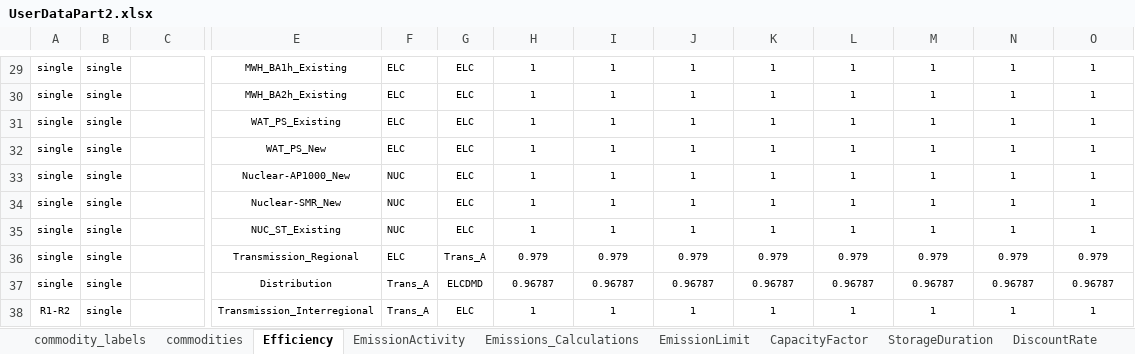
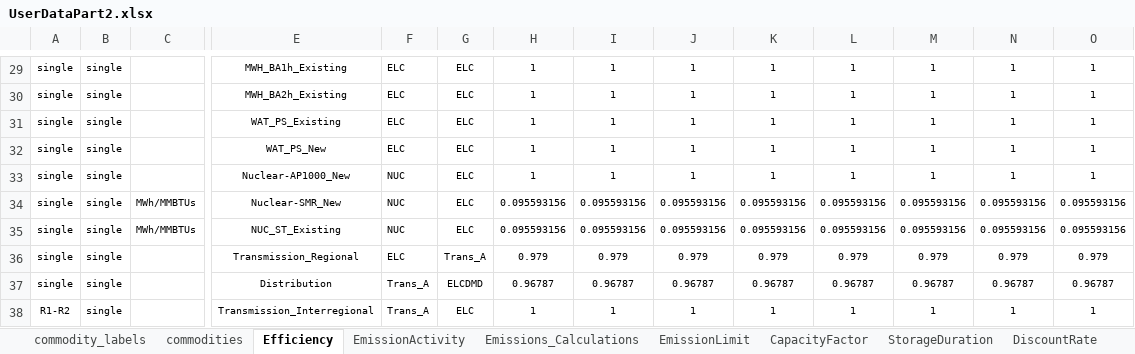
Before and after one commit to vaduraes/TemoaHurricane_V2, an Excel workbook: CreateBaseDeck/ExcelUserData/UserDataPart2.xlsx, sheet Efficiency, drawn as a sheet; only a part is shown, gaps mark what is left out; values as stored, in another font and other column widths than the file's, no borders; removed rows and columns are numbered as before the commit, all else as after; rows hold the shown columns only; the diff names each change by its address in the sheet, - before the commit and + after, or states it on an @@ line.

```diff
--- a/CreateBaseDeck/ExcelUserData/UserDataPart2.xlsx (sheet Efficiency)
+++ b/CreateBaseDeck/ExcelUserData/UserDataPart2.xlsx (sheet Efficiency)
-row 34: single | single |  | Nuclear-SMR_New | NUC | ELC | 1 | 1 | 1 | 1 | 1 | 1 | 1 | 1
-row 35: single | single |  | NUC_ST_Existing | NUC | ELC | 1 | 1 | 1 | 1 | 1 | 1 | 1 | 1
+row 34: single | single | MWh/MMBTUs | Nuclear-SMR_New | NUC | ELC | 0.095593156 | 0.095593156 | 0.095593156 | 0.095593156 | 0.095593156 | 0.095593156 | 0.095593156 | 0.095593156
+row 35: single | single | MWh/MMBTUs | NUC_ST_Existing | NUC | ELC | 0.095593156 | 0.095593156 | 0.095593156 | 0.095593156 | 0.095593156 | 0.095593156 | 0.095593156 | 0.095593156
```
Also changed, not shown: CreateBaseDeck/ExcelUserData/Temporary_ToHelpBuildDecks/TMP_ExistingCapacity_UniqueTechNameLv1.xlsx, CreateBaseDeck/ExcelUserData/Temporary_ToHelpBuildDecks/TMP_ExistingCapacity_UniqueTechNameLv2.xlsx, 9 other files.
